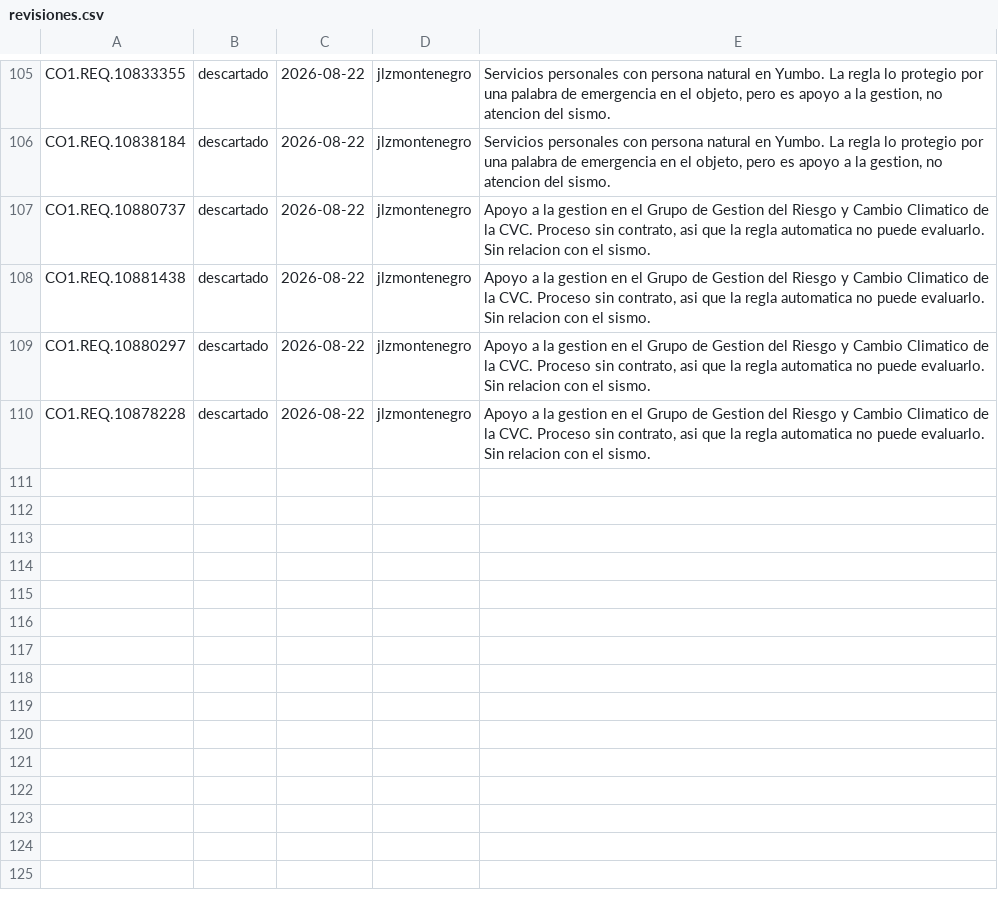
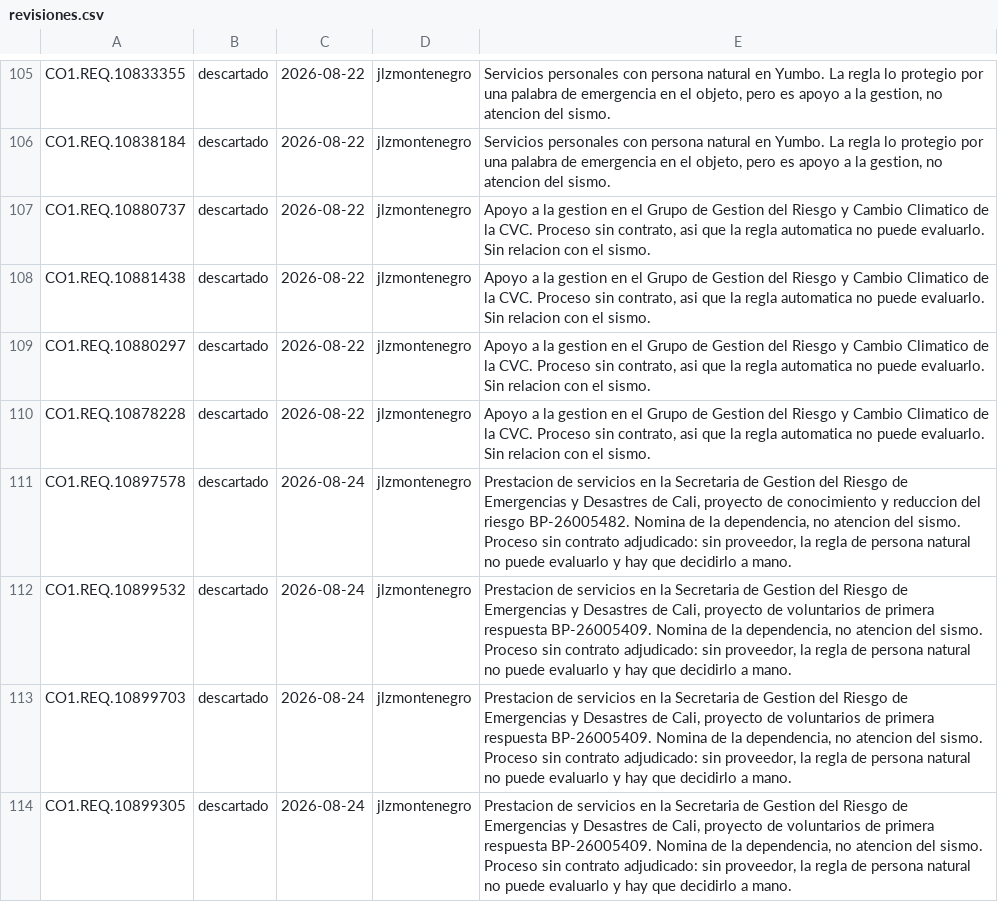
Before and after one commit to jlzmontenegro/contratacion-urgencia-manifiesta-valle, a CSV file: revisiones.csv, drawn as a sheet; only a part is shown, gaps mark what is left out; the diff names each change by its address in the sheet, - before the commit and + after, or states it on an @@ line.

Commit message:
Revision: a ordinaria los cuatro de la Secretaria de Gestion del Riesgo de Cali
Los cuatro que quedaban por revisar de esa dependencia, todos procesos de
prestacion de servicios publicados el 22-ago: uno de apoyo a la gestion en el
proyecto de conocimiento y reduccion del riesgo (BP-26005482) y tres
profesionales en el de voluntarios de primera respuesta (BP-26005409).

Es la nomina de la dependencia, no atencion del sismo. Enganchan por el nombre
de la Secretaria -"gestion del riesgo", "desastres"-, que es el falso positivo
conocido y tolerado a proposito para no perder cobertura.

La regla automatica de persona natural no los alcanza: son procesos sin
contrato adjudicado, con proveedor "No Definido", y sin proveedor no se sabe si
detras hay una persona natural. Es el caso 1 de los tres que llegan a la
bandeja.

El usuario pidio cinco y en el tablero hay cuatro. Se aplican los cuatro que
encajan con la descripcion y se le pregunta por el quinto: ninguno de los otros
pendientes es prestacion de servicios de esa Secretaria.

```diff
--- a/revisiones.csv
+++ b/revisiones.csv
+row 111: CO1.REQ.10897578 | descartado | 2026-08-24 | jlzmontenegro | Prestacion de servicios en la Secretaria de Gestion del Riesgo de Emergencias y Desastres de Cali, proyecto de conocimiento y reduccion del riesgo BP-26005482. Nomina de la dependencia, no atencion del sismo. Proceso sin contrato adjudicado: sin proveedor, la regla de persona natural no puede evaluarlo y hay que decidirlo a mano.
+row 112: CO1.REQ.10899532 | descartado | 2026-08-24 | jlzmontenegro | Prestacion de servicios en la Secretaria de Gestion del Riesgo de Emergencias y Desastres de Cali, proyecto de voluntarios de primera respuesta BP-26005409. Nomina de la dependencia, no atencion del sismo. Proceso sin contrato adjudicado: sin proveedor, la regla de persona natural no puede evaluarlo y hay que decidirlo a mano.
+row 113: CO1.REQ.10899703 | descartado | 2026-08-24 | jlzmontenegro | Prestacion de servicios en la Secretaria de Gestion del Riesgo de Emergencias y Desastres de Cali, proyecto de voluntarios de primera respuesta BP-26005409. Nomina de la dependencia, no atencion del sismo. Proceso sin contrato adjudicado: sin proveedor, la regla de persona natural no puede evaluarlo y hay que decidirlo a mano.
+row 114: CO1.REQ.10899305 | descartado | 2026-08-24 | jlzmontenegro | Prestacion de servicios en la Secretaria de Gestion del Riesgo de Emergencias y Desastres de Cali, proyecto de voluntarios de primera respuesta BP-26005409. Nomina de la dependencia, no atencion del sismo. Proceso sin contrato adjudicado: sin proveedor, la regla de persona natural no puede evaluarlo y hay que decidirlo a mano.
```
